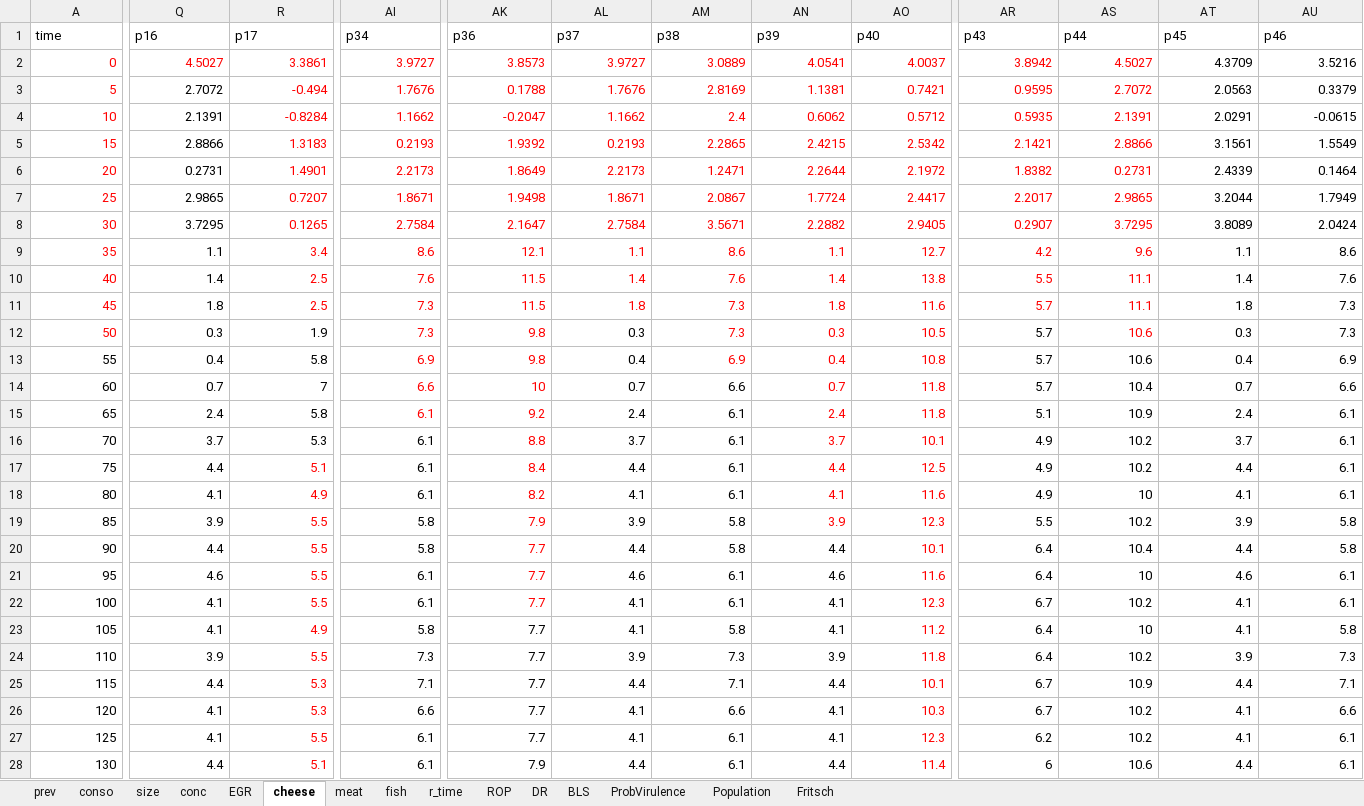
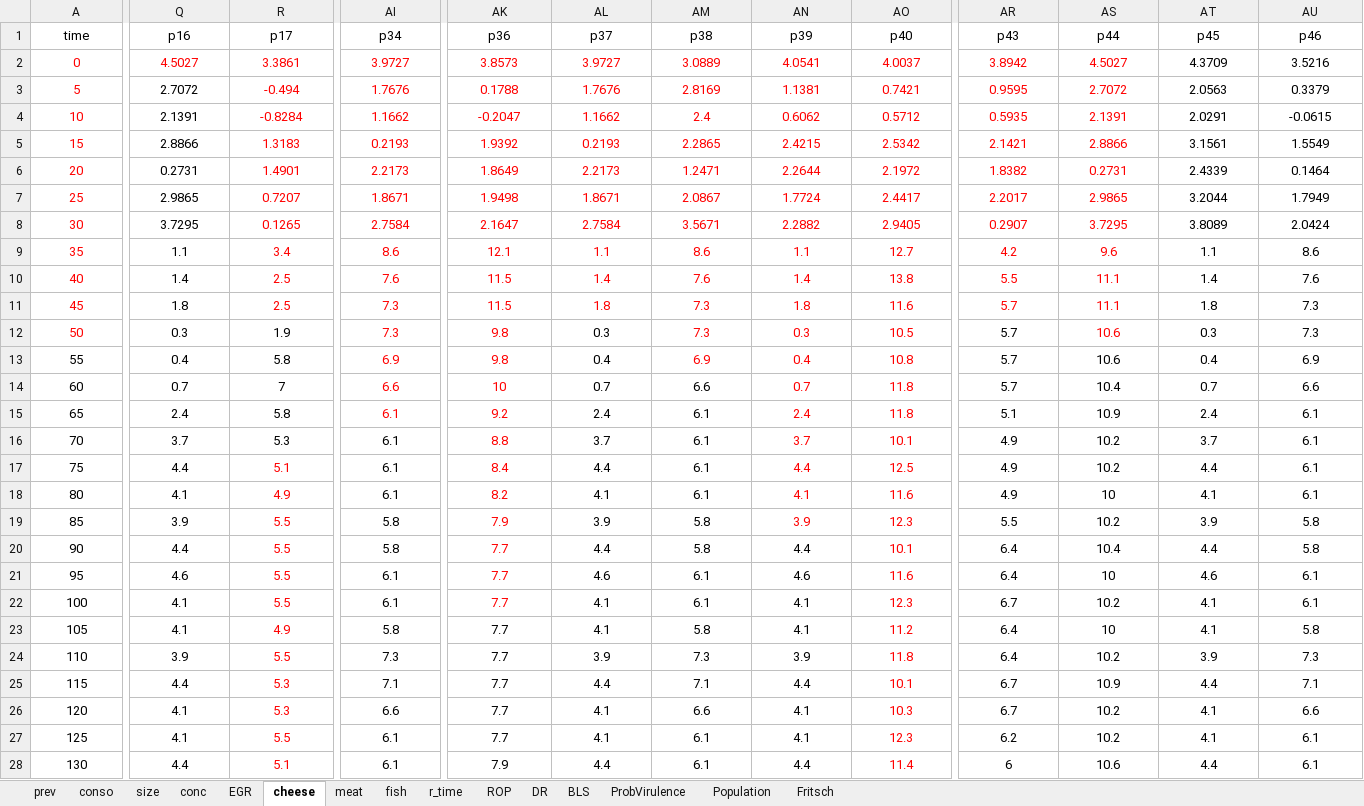
Before and after one commit to rpouillot/FoodsDR, an Excel workbook: code/inputs4ForJEMRA.xlsx, sheet cheese, drawn as a sheet; only a part is shown, gaps mark what is left out; values as stored, in another font and other column widths than the file's, no borders; the diff covers the shown part only; the diff names each change by its address in the sheet, - before the commit and + after, or states it on an @@ line.

```diff
--- a/code/inputs4ForJEMRA.xlsx (sheet cheese)
+++ b/code/inputs4ForJEMRA.xlsx (sheet cheese)
-A1:AU1 alignment: left
+A1:AU1 alignment: center
-A2:AU9 alignment: right
+A2:AU9 alignment: center
-A10:R10 alignment: right
+A10:R10 alignment: center
-AI10:AU15 alignment: right
+AI10:AU15 alignment: center
-A11:R13 alignment: right
+A11:R13 alignment: center
-A14:R20 alignment: right
+A14:R20 alignment: center
-AI16:AU19 alignment: right
+AI16:AU19 alignment: center
-AI20:AU23 alignment: right
+AI20:AU23 alignment: center
-A21:A28 alignment: right
+A21:A28 alignment: center
-Q21:R23 alignment: right
+Q21:R23 alignment: center
-Q24:R28 alignment: right
+Q24:R28 alignment: center
-AI24:AO24 alignment: right
+AI24:AO24 alignment: center
-AR24:AU24 alignment: right
+AR24:AU24 alignment: center
-AI25:AI28 alignment: right
+AI25:AI28 alignment: center
-AK25:AO28 alignment: right
+AK25:AO28 alignment: center
-AR25:AU28 alignment: right
+AR25:AU28 alignment: center
```
Also changed, not shown: cell formats elsewhere in this sheet, sheet BLS, sheet DR, sheet conc, sheet EGR, sheet prev, 12 other files.
